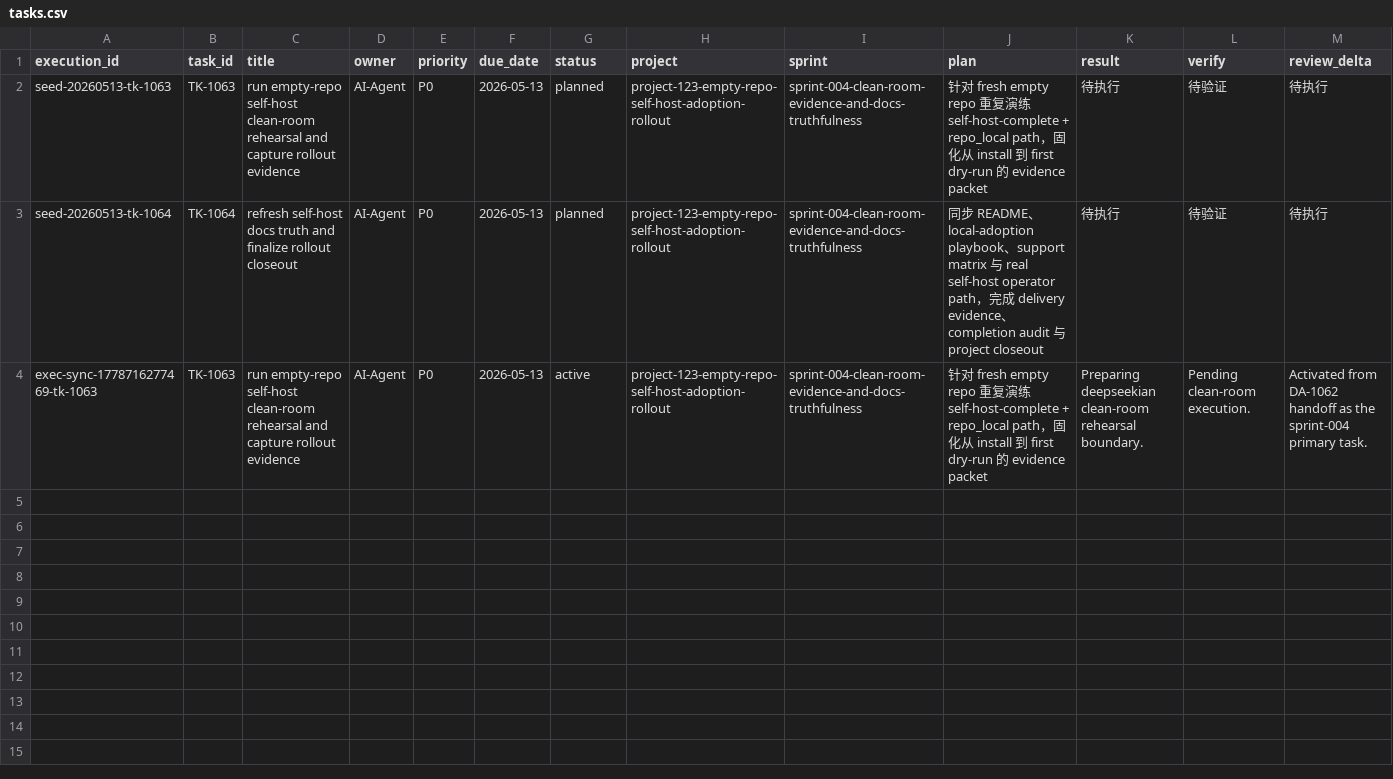
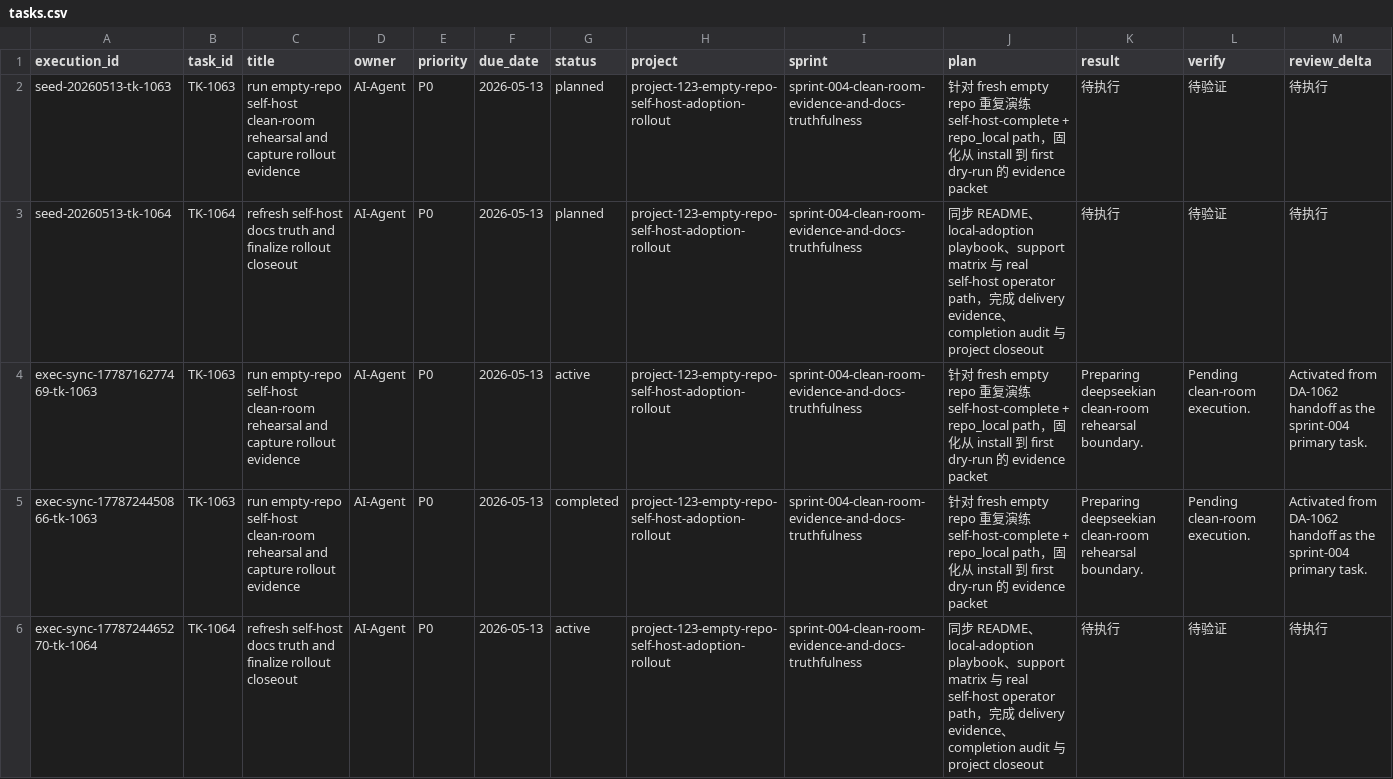
Before and after one commit to JimmyDaddy/repo-ai-governor, a CSV file: .repo-ai-governor/context/dev/project-123-empty-repo-self-host-adoption-rollout/sprint-004-clean-room-evidence-and-docs-truthfulness/tasks/tasks.csv, drawn as a sheet; only a part is shown; rows hold the shown columns only; the diff covers the shown part only; the diff names each change by its address in the sheet, - before the commit and + after, or states it on an @@ line.

Commit message:
feat(project-123-sprint-004): land clean-room truth and docs closeout

```diff
--- a/.repo-ai-governor/context/dev/project-123-empty-repo-self-host-adoption-rollout/sprint-004-clean-room-evidence-and-docs-truthfulness/tasks/tasks.csv
+++ b/.repo-ai-governor/context/dev/project-123-empty-repo-self-host-adoption-rollout/sprint-004-clean-room-evidence-and-docs-truthfulness/tasks/tasks.csv
+row 5: exec-sync-1778724450866-tk-1063 | TK-1063 | run empty-repo self-host clean-room rehearsal and capture rollout evidence | AI-Agent | P0 | 2026-05-13 | completed | project-123-empty-repo-self-host-adoption-rollout | sprint-004-clean-room-evidence-and-docs-truthfulness | 针对 fresh empty repo 重复演练 self-host-complete + repo_local path，固化从 install 到 first dry-run 的 evidence packet | Preparing deepseekian clean-room rehearsal boundary. | Pending clean-room execution. | Activated from DA-1062 handoff as the sprint-004 primary task.
+row 6: exec-sync-1778724465270-tk-1064 | TK-1064 | refresh self-host docs truth and finalize rollout closeout | AI-Agent | P0 | 2026-05-13 | active | project-123-empty-repo-self-host-adoption-rollout | sprint-004-clean-room-evidence-and-docs-truthfulness | 同步 README、local-adoption playbook、support matrix 与 real self-host operator path，完成 delivery evidence、completion audit 与 project closeout | 待执行 | 待验证 | 待执行
```
Also changed, not shown: 5 added rows elsewhere in this file, 20 other files.
